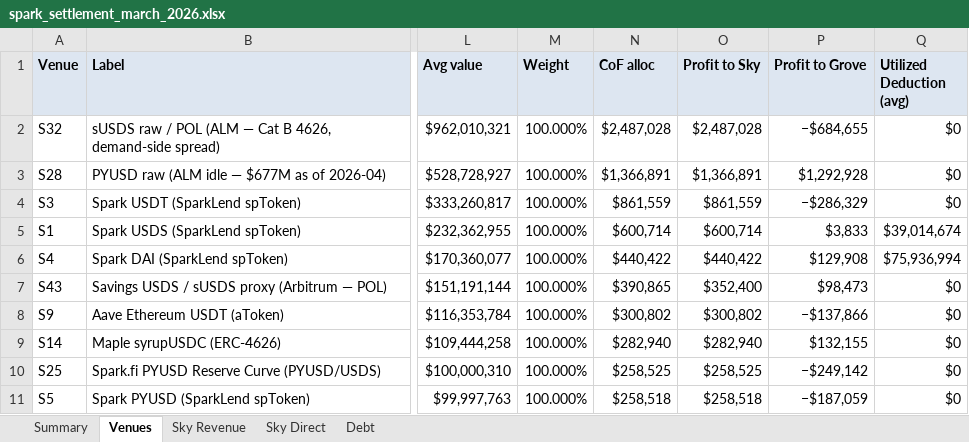
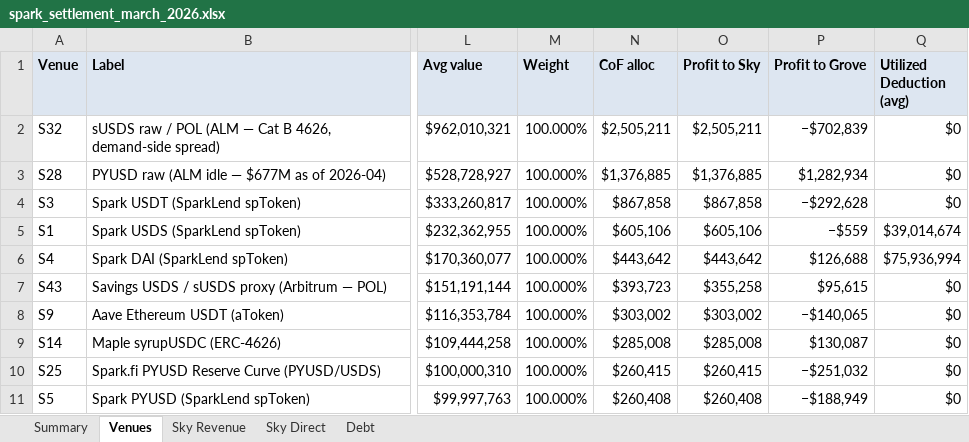
Before and after one commit to soterlabs/settlement-cycle, an Excel workbook: settlements/spark/2026-03/spark_settlement_march_2026.xlsx, sheet Venues, drawn as a sheet; only a part is shown, gaps mark what is left out; values as stored, in another font and other column widths than the file's, no borders; the diff covers the shown part only; the diff names each change by its address in the sheet, - before the commit and + after, or states it on an @@ line.

```diff
--- a/settlements/spark/2026-03/spark_settlement_march_2026.xlsx (sheet Venues)
+++ b/settlements/spark/2026-03/spark_settlement_march_2026.xlsx (sheet Venues)
-N2 (CoF alloc): $2,487,028
+N2 (CoF alloc): $2,505,211
-O2 (Profit to Sky): $2,487,028
+O2 (Profit to Sky): $2,505,211
-P2 (Profit to Grove): −$684,655
+P2 (Profit to Grove): −$702,839
-N3 (CoF alloc): $1,366,891
+N3 (CoF alloc): $1,376,885
-O3 (Profit to Sky): $1,366,891
+O3 (Profit to Sky): $1,376,885
-P3 (Profit to Grove): $1,292,928
+P3 (Profit to Grove): $1,282,934
-N4 (CoF alloc): $861,559
+N4 (CoF alloc): $867,858
-O4 (Profit to Sky): $861,559
+O4 (Profit to Sky): $867,858
-P4 (Profit to Grove): −$286,329
+P4 (Profit to Grove): −$292,628
-N5 (CoF alloc): $600,714
+N5 (CoF alloc): $605,106
-O5 (Profit to Sky): $600,714
+O5 (Profit to Sky): $605,106
-P5 (Profit to Grove): $3,833
+P5 (Profit to Grove): −$559
-N6 (CoF alloc): $440,422
+N6 (CoF alloc): $443,642
-O6 (Profit to Sky): $440,422
+O6 (Profit to Sky): $443,642
-P6 (Profit to Grove): $129,908
+P6 (Profit to Grove): $126,688
-N7 (CoF alloc): $390,865
+N7 (CoF alloc): $393,723
-O7 (Profit to Sky): $352,400
+O7 (Profit to Sky): $355,258
-P7 (Profit to Grove): $98,473
+P7 (Profit to Grove): $95,615
-N8 (CoF alloc): $300,802
+N8 (CoF alloc): $303,002
-O8 (Profit to Sky): $300,802
+O8 (Profit to Sky): $303,002
-P8 (Profit to Grove): −$137,866
+P8 (Profit to Grove): −$140,065
-N9 (CoF alloc): $282,940
+N9 (CoF alloc): $285,008
-O9 (Profit to Sky): $282,940
+O9 (Profit to Sky): $285,008
-P9 (Profit to Grove): $132,155
+P9 (Profit to Grove): $130,087
-N10 (CoF alloc): $258,525
+N10 (CoF alloc): $260,415
-O10 (Profit to Sky): $258,525
+O10 (Profit to Sky): $260,415
-P10 (Profit to Grove): −$249,142
+P10 (Profit to Grove): −$251,032
-N11 (CoF alloc): $258,518
+N11 (CoF alloc): $260,408
-O11 (Profit to Sky): $258,518
+O11 (Profit to Sky): $260,408
-P11 (Profit to Grove): −$187,059
+P11 (Profit to Grove): −$188,949
```
Also changed, not shown: 36 edited cells elsewhere in this sheet, sheet Debt, sheet Sky Revenue, sheet Summary, settlements/grove/2026-01/grove_settlement_january_2026.xlsx, settlements/grove/2026-03/grove_settlement_march_2026.xlsx, 29 other files.
